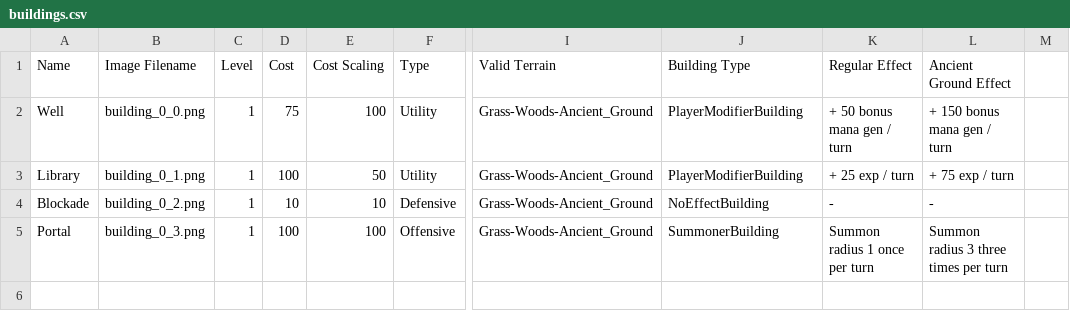
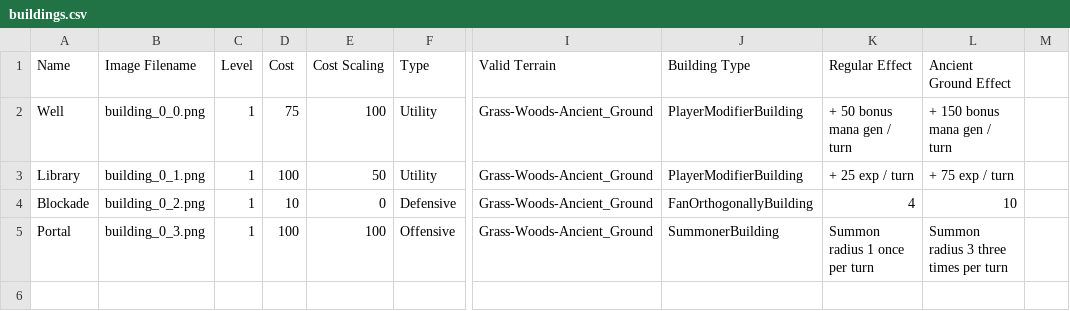
Before and after one commit to Mshnik/Fina, a CSV file: game/units/buildings.csv, drawn as a sheet; only a part is shown, gaps mark what is left out; the diff names each change by its address in the sheet, - before the commit and + after, or states it on an @@ line.

Commit message:
Allow Blocades to fan orthogonally

```diff
--- a/game/units/buildings.csv
+++ b/game/units/buildings.csv
-E4 (Cost Scaling): 10
+E4 (Cost Scaling): 0
-J4 (Building Type): NoEffectBuilding
+J4 (Building Type): FanOrthogonallyBuilding
-K4 (Regular Effect): -
+K4 (Regular Effect): 4
-L4 (Ancient Ground Effect): -
+L4 (Ancient Ground Effect): 10
```
Also changed, not shown: 6 other files.
